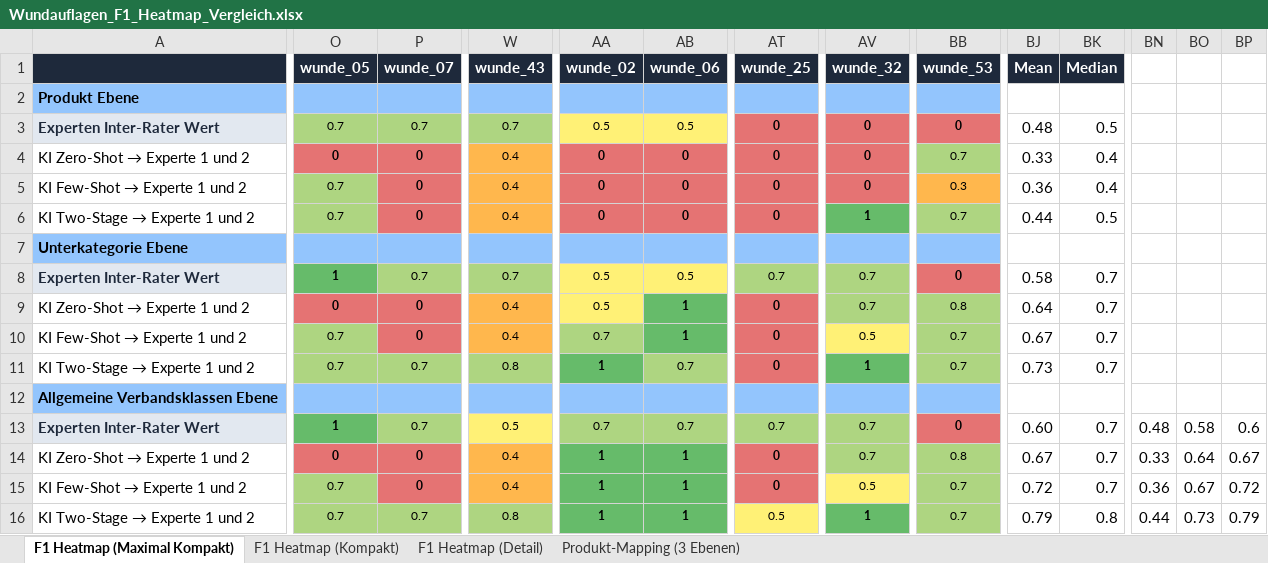
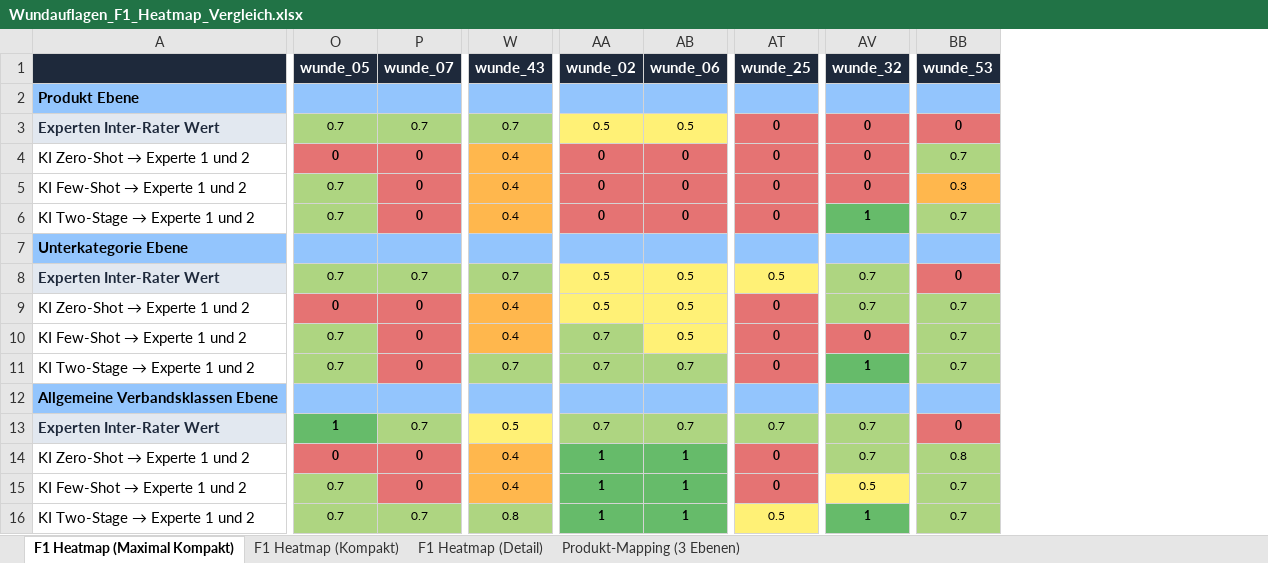
Before and after one commit to code-mert/masterarbeitmodell, an Excel workbook: exports/Wundauflagen_F1_Heatmap_Vergleich.xlsx, sheet F1 Heatmap (Maximal Kompakt), drawn as a sheet; only a part is shown, gaps mark what is left out; values as stored, in another font and other column widths than the file's, no borders; the diff covers the shown part only; the diff names each change by its address in the sheet, - before the commit and + after, or states it on an @@ line.

```diff
--- a/exports/Wundauflagen_F1_Heatmap_Vergleich.xlsx (sheet F1 Heatmap (Maximal Kompakt))
+++ b/exports/Wundauflagen_F1_Heatmap_Vergleich.xlsx (sheet F1 Heatmap (Maximal Kompakt))
-column BJ (Mean), rows 3-16: 0.48 | 0.33 | 0.36 | 0.44 |  | 0.58 | 0.64 | 0.67 | 0.73 |  | 0.60 | 0.67 | 0.72 | 0.79
-column BK (Median), rows 3-16: 0.5 | 0.4 | 0.4 | 0.5 |  | 0.7 | 0.7 | 0.7 | 0.7 |  | 0.7 | 0.7 | 0.7 | 0.8
-column BN, rows 13-16: 0.48 | 0.33 | 0.36 | 0.44
-column BO, rows 13-16: 0.58 | 0.64 | 0.67 | 0.73
-column BP, rows 13-16: 0.6 | 0.67 | 0.72 | 0.79
-O8 (wunde_05): 1
+O8 (wunde_05): 0.7
@@ O8 fill: #66BB6A → #AED581, bold: on → off @@
-AT8 (wunde_25): 0.7
+AT8 (wunde_25): 0.5
-AT8 fill: #AED581
+AT8 fill: #FFF176
-AB9:AB10 (wunde_06): 1
+AB9:AB10 (wunde_06): 0.5
@@ AB9:AB10 bold: on → off, fill: #66BB6A → #FFF176 @@
-BB9 (wunde_53): 0.8
+BB9 (wunde_53): 0.7
-AV10 (wunde_32): 0.5
+AV10 (wunde_32): 0
@@ AV10 fill: #FFF176 → #E57373, bold: off → on @@
-P11 (wunde_07): 0.7
+P11 (wunde_07): 0
@@ P11 bold: off → on, fill: #AED581 → #E57373 @@
-W11 (wunde_43): 0.8
+W11 (wunde_43): 0.7
-AA11 (wunde_02): 1
+AA11 (wunde_02): 0.7
@@ AA11 fill: #66BB6A → #AED581, bold: on → off @@
```
Also changed, not shown: 2 removed columns elsewhere in this sheet, sheet F1 Heatmap (Kompakt), sheet F1 Heatmap (Detail), sheet Produkt-Mapping (3 Ebenen), 37 other files.
